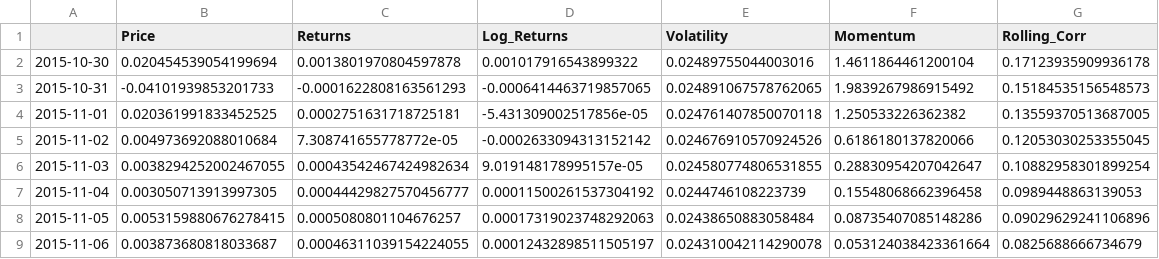
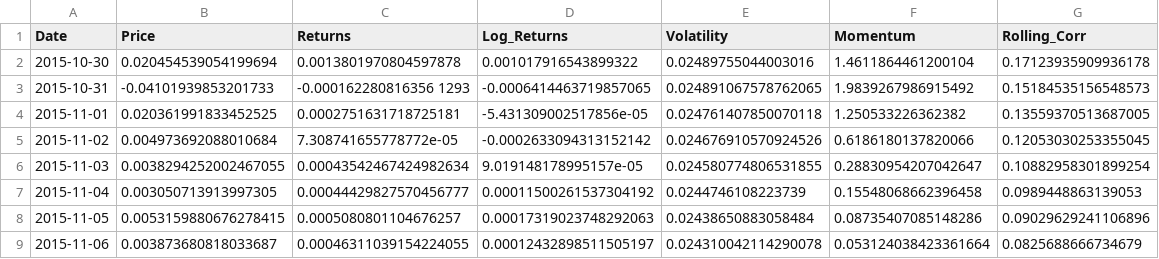
Before and after one commit to yohannestayez/statistical-modelling-of-time-series-data, a CSV file: Dashboard/backend/data/model_forecast.csv, drawn as a sheet; only a part is shown.

Commit message:
edit dashboard

```diff
--- a/Dashboard/backend/data/model_forecast.csv
+++ b/Dashboard/backend/data/model_forecast.csv
@@ -1,4 +1,4 @@
-,Price,Returns,Log_Returns,Volatility,Momentum,Rolling_Corr
+Date,Price,Returns,Log_Returns,Volatility,Momentum,Rolling_Corr
 2015-10-30,0.020454539054199694,0.0013801970804597878,0.001017916543899322,0.02489755044003016,1.4611864461200104,0.17123935909936178
-2015-10-31,-0.04101939853201733,-0.0001622808163561293,-0.0006414463719857065,0.024891067578762065,1.9839267986915492,0.15184535156548573
+2015-10-31,-0.04101939853201733,-0.000162280816356  1293,-0.0006414463719857065,0.024891067578762065,1.9839267986915492,0.15184535156548573
 2015-11-01,0.020361991833452525,0.0002751631718725181,-5.431309002517856e-05,0.024761407850070118,1.250533226362382,0.13559370513687005
```
Also changed, not shown: 7 other files.
